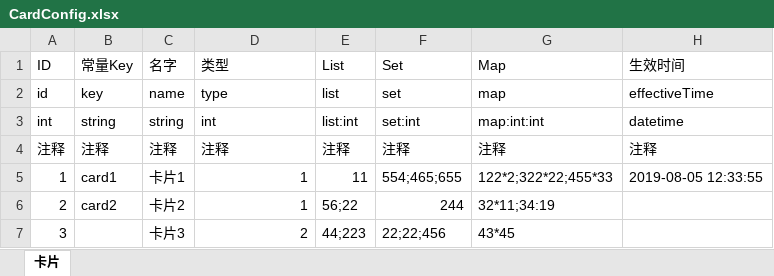
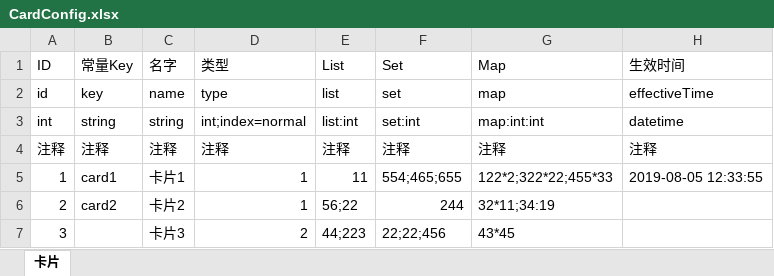
Before and after one commit to quanchangnai/quan, an Excel workbook: quan.java/definition/config/CardConfig.xlsx, sheet 卡片, drawn as a sheet; values as stored, in another font and other column widths than the file's, no borders; the diff names each change by its address in the sheet, - before the commit and + after, or states it on an @@ line.

```diff
--- a/quan.java/definition/config/CardConfig.xlsx (sheet 卡片)
+++ b/quan.java/definition/config/CardConfig.xlsx (sheet 卡片)
-D3 (类型): int
+D3 (类型): int;index=normal
```
Also changed, not shown: 9 other files.
